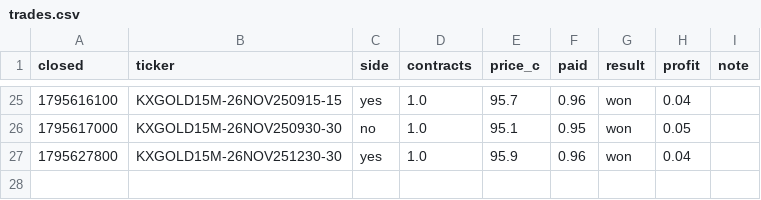
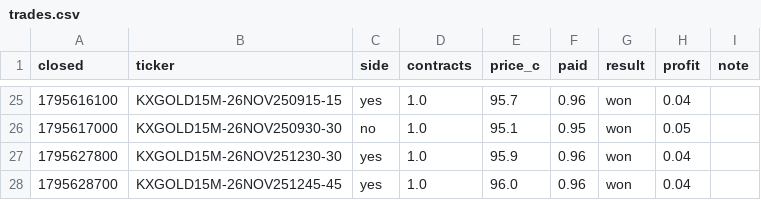
Before and after one commit to kii-rin/kalshi-gold, a CSV file: trades.csv, drawn as a sheet; only a part is shown, gaps mark what is left out.

```diff
--- a/trades.csv
+++ b/trades.csv
@@ -27 +27,2 @@ closed,ticker,side,contracts,price_c,paid,result,profit,note
 1795627800,KXGOLD15M-26NOV251230-30,yes,1.0,95.9,0.96,won,0.04,
+1795628700,KXGOLD15M-26NOV251245-45,yes,1.0,96.0,0.96,won,0.04,
```
